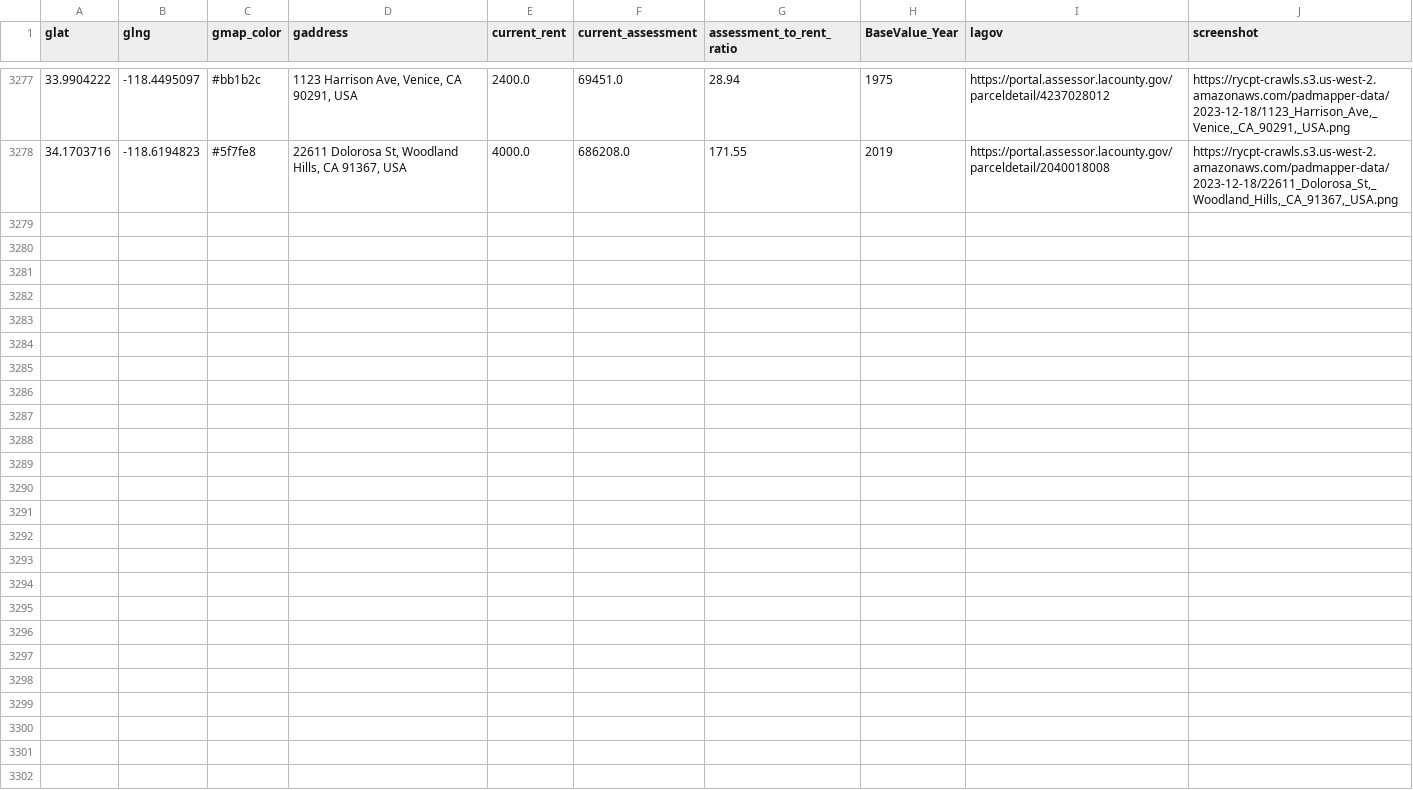
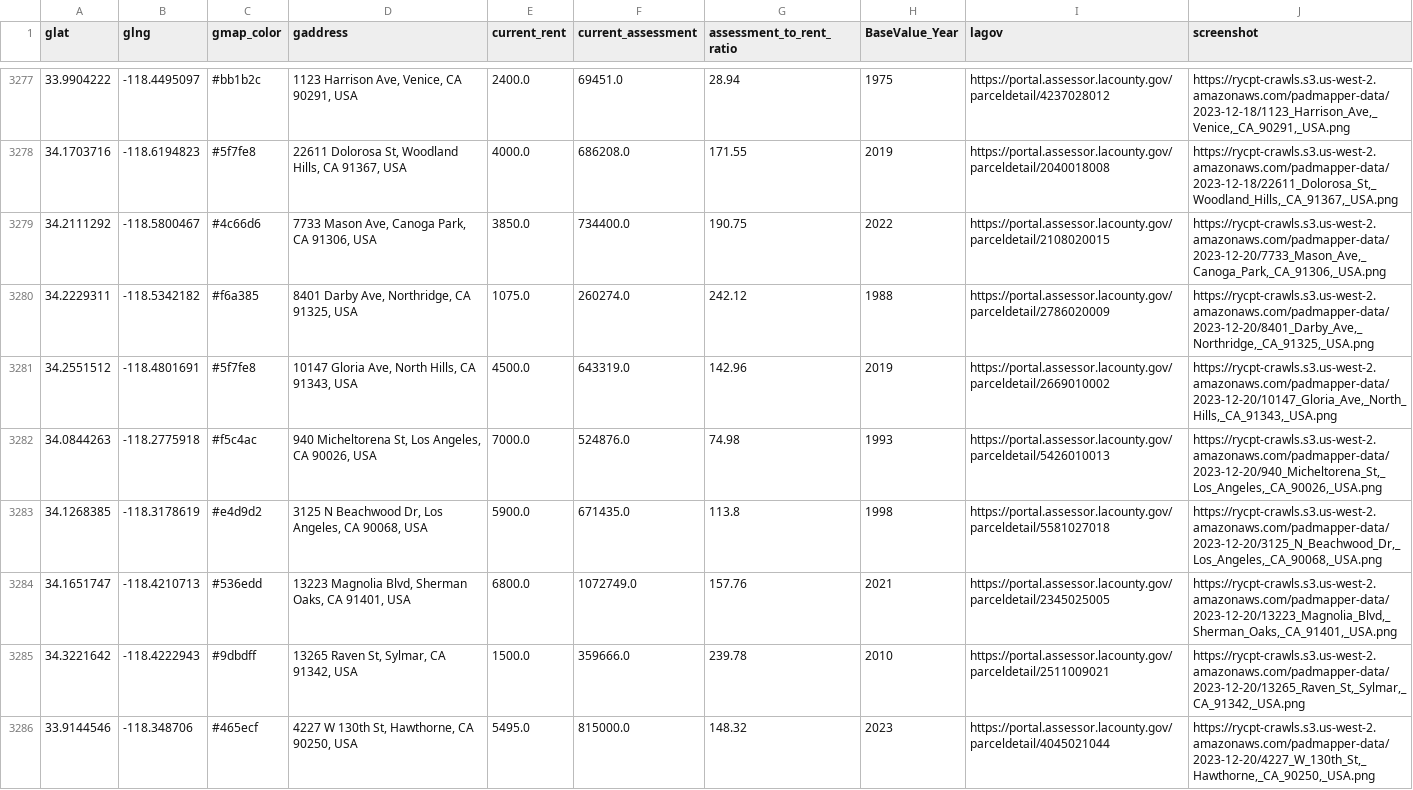
Before and after one commit to rcompton/ryancompton.net, a TSV file: assets/taxrentlocations.tsv, drawn as a sheet; only a part is shown, gaps mark what is left out; the diff covers the shown part only; the diff names each change by its address in the sheet, - before the commit and + after, or states it on an @@ line.

```diff
--- a/assets/taxrentlocations.tsv
+++ b/assets/taxrentlocations.tsv
+row 3279: 34.2111292 | -118.5800467 | #4c66d6 | 7733 Mason Ave, Canoga Park, CA 91306, USA | 3850.0 | 734400.0 | 190.75 | 2022 | https://portal.assessor.lacounty.gov/parceldetail/2108020015 | https://rycpt-crawls.s3.us-west-2.amazonaws.com/padmapper-data/2023-12-20/7733_Mason_Ave,_Canoga_Park,_CA_91306,_USA.png
+row 3280: 34.2229311 | -118.5342182 | #f6a385 | 8401 Darby Ave, Northridge, CA 91325, USA | 1075.0 | 260274.0 | 242.12 | 1988 | https://portal.assessor.lacounty.gov/parceldetail/2786020009 | https://rycpt-crawls.s3.us-west-2.amazonaws.com/padmapper-data/2023-12-20/8401_Darby_Ave,_Northridge,_CA_91325,_USA.png
+row 3281: 34.2551512 | -118.4801691 | #5f7fe8 | 10147 Gloria Ave, North Hills, CA 91343, USA | 4500.0 | 643319.0 | 142.96 | 2019 | https://portal.assessor.lacounty.gov/parceldetail/2669010002 | https://rycpt-crawls.s3.us-west-2.amazonaws.com/padmapper-data/2023-12-20/10147_Gloria_Ave,_North_Hills,_CA_91343,_USA.png
+row 3282: 34.0844263 | -118.2775918 | #f5c4ac | 940 Micheltorena St, Los Angeles, CA 90026, USA | 7000.0 | 524876.0 | 74.98 | 1993 | https://portal.assessor.lacounty.gov/parceldetail/5426010013 | https://rycpt-crawls.s3.us-west-2.amazonaws.com/padmapper-data/2023-12-20/940_Micheltorena_St,_Los_Angeles,_CA_90026,_USA.png
+row 3283: 34.1268385 | -118.3178619 | #e4d9d2 | 3125 N Beachwood Dr, Los Angeles, CA 90068, USA | 5900.0 | 671435.0 | 113.8 | 1998 | https://portal.assessor.lacounty.gov/parceldetail/5581027018 | https://rycpt-crawls.s3.us-west-2.amazonaws.com/padmapper-data/2023-12-20/3125_N_Beachwood_Dr,_Los_Angeles,_CA_90068,_USA.png
+row 3284: 34.1651747 | -118.4210713 | #536edd | 13223 Magnolia Blvd, Sherman Oaks, CA 91401, USA | 6800.0 | 1072749.0 | 157.76 | 2021 | https://portal.assessor.lacounty.gov/parceldetail/2345025005 | https://rycpt-crawls.s3.us-west-2.amazonaws.com/padmapper-data/2023-12-20/13223_Magnolia_Blvd,_Sherman_Oaks,_CA_91401,_USA.png
+row 3285: 34.3221642 | -118.4222943 | #9dbdff | 13265 Raven St, Sylmar, CA 91342, USA | 1500.0 | 359666.0 | 239.78 | 2010 | https://portal.assessor.lacounty.gov/parceldetail/2511009021 | https://rycpt-crawls.s3.us-west-2.amazonaws.com/padmapper-data/2023-12-20/13265_Raven_St,_Sylmar,_CA_91342,_USA.png
+row 3286: 33.9144546 | -118.348706 | #465ecf | 4227 W 130th St, Hawthorne, CA 90250, USA | 5495.0 | 815000.0 | 148.32 | 2023 | https://portal.assessor.lacounty.gov/parceldetail/4045021044 | https://rycpt-crawls.s3.us-west-2.amazonaws.com/padmapper-data/2023-12-20/4227_W_130th_St,_Hawthorne,_CA_90250,_USA.png
```
Also changed, not shown: 8 added rows elsewhere in this file, 2 other files.
